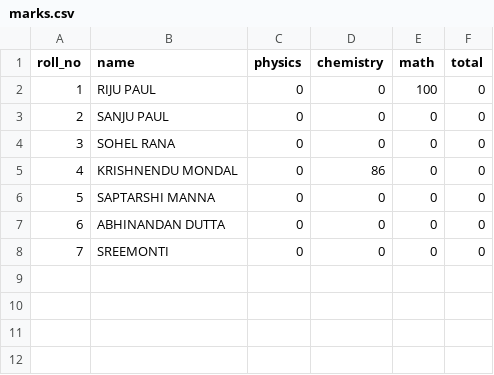
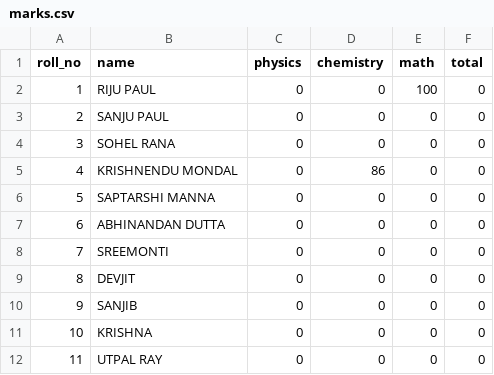
Before and after one commit to RijuPaul46/Marks_management_System, a CSV file: marks.csv, drawn as a sheet; the diff names each change by its address in the sheet, - before the commit and + after, or states it on an @@ line.

Commit message:
Add new student records to marks.csv
Added new entries for students in marks.csv.

```diff
--- a/marks.csv
+++ b/marks.csv
+row 9: 8 | DEVJIT | 0 | 0 | 0 | 0
+row 10: 9 | SANJIB | 0 | 0 | 0 | 0
+row 11: 10 | KRISHNA | 0 | 0 | 0 | 0
+row 12: 11 | UTPAL RAY | 0 | 0 | 0 | 0
```
